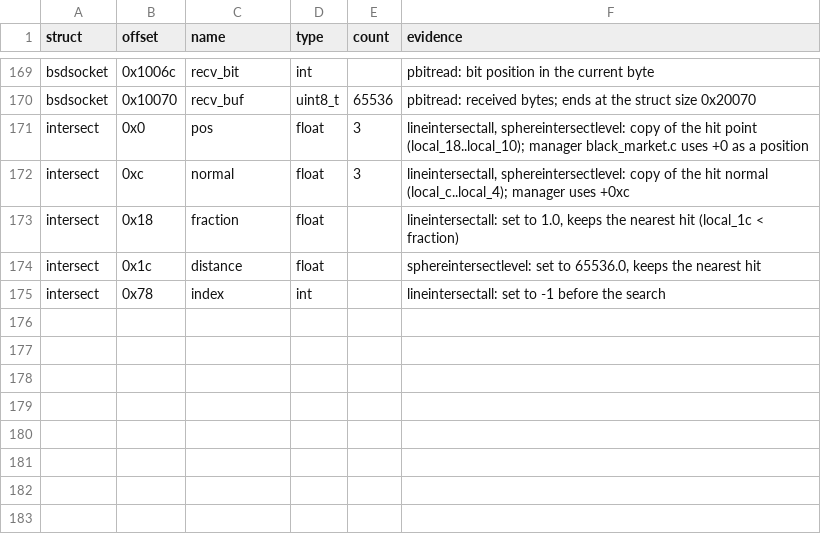
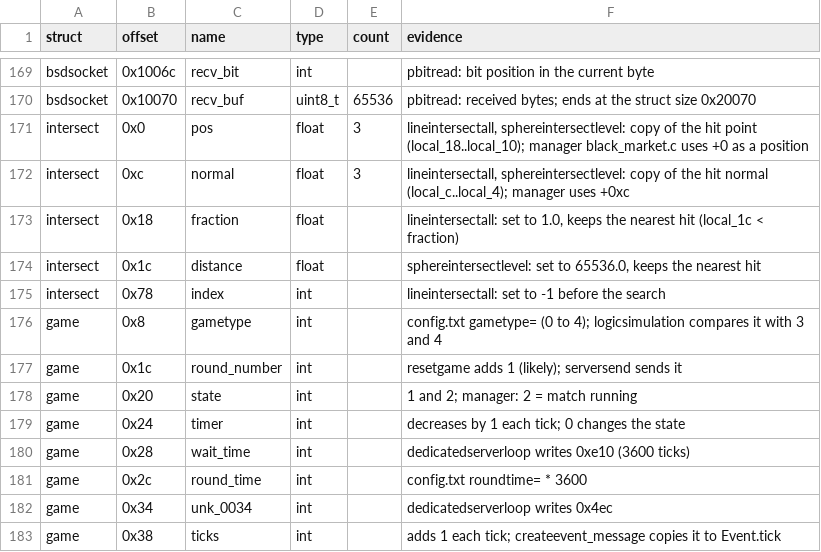
Before and after one commit to TheGreatVulpzin/OpenSubRosa24, a CSV file: analysis/structs/names.csv, drawn as a sheet; only a part is shown, gaps mark what is left out; the diff names each change by its address in the sheet, - before the commit and + after, or states it on an @@ line.

Commit message:
Generate the Game struct and name five more globals
Game was written by hand in gen_types.py, so InferFields.java gave its
fields no type. It now comes from names.csv and game.csv like the other
structs. 119 accesses in g_game were raw bytes.

New globals: level_editor (ends exactly at numofevents), tempmesh and
track (track starts 0x10 after the end of tempmesh), blocktemp and
bondopt.

CLAUDE.md: code comments follow ASD-STE100, with no emojis, no dashes
and no long text.

The full gate shows no drop.

```diff
--- a/analysis/structs/names.csv
+++ b/analysis/structs/names.csv
+row 176: game | 0x8 | gametype | int |  | config.txt gametype= (0 to 4); logicsimulation compares it with 3 and 4
+row 177: game | 0x1c | round_number | int |  | resetgame adds 1 (likely); serversend sends it
+row 178: game | 0x20 | state | int |  | 1 and 2; manager: 2 = match running
+row 179: game | 0x24 | timer | int |  | decreases by 1 each tick; 0 changes the state
+row 180: game | 0x28 | wait_time | int |  | dedicatedserverloop writes 0xe10 (3600 ticks)
+row 181: game | 0x2c | round_time | int |  | config.txt roundtime= * 3600
+row 182: game | 0x34 | unk_0034 | int |  | dedicatedserverloop writes 0x4ec
+row 183: game | 0x38 | ticks | int |  | adds 1 each tick; createevent_message copies it to Event.tick
```
Also changed, not shown: analysis/024d/manual_globals.csv, 13 other files.
